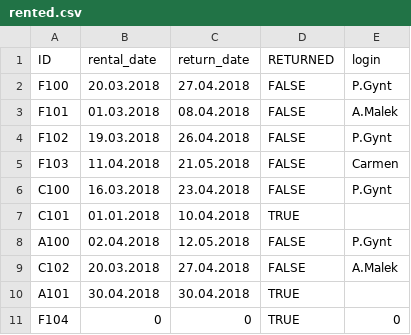
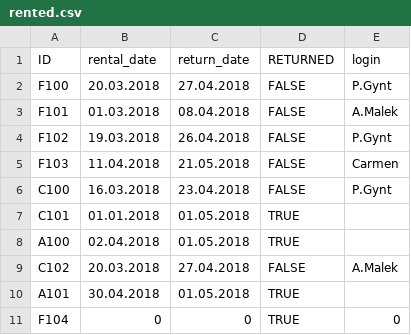
Before and after one commit to 3HeadedMonkey/Library, a CSV file: rented.csv, drawn as a sheet.

```diff
--- a/rented.csv
+++ b/rented.csv
@@ -6,6 +6,6 @@ F103,11.04.2018,21.05.2018,FALSE,Carmen
 C100,16.03.2018,23.04.2018,FALSE,P.Gynt
-C101,01.01.2018,10.04.2018,TRUE,
-A100,02.04.2018,12.05.2018,FALSE,P.Gynt
+C101,01.01.2018,01.05.2018,TRUE,
+A100,02.04.2018,01.05.2018,TRUE,
 C102,20.03.2018,27.04.2018,FALSE,A.Malek
-A101,30.04.2018,30.04.2018,TRUE,
+A101,30.04.2018,01.05.2018,TRUE,
 F104,0,0,TRUE,0
```
Also changed, not shown: 7 other files.
